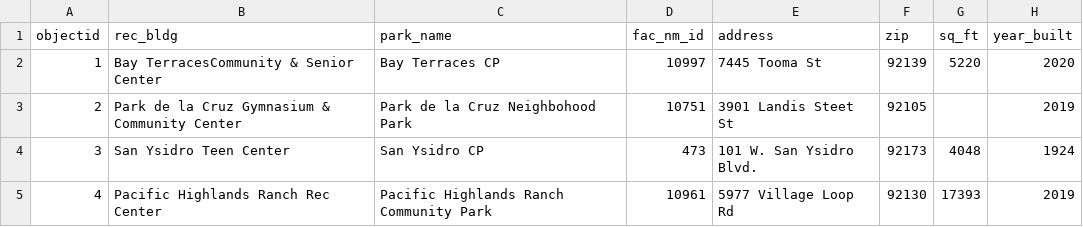
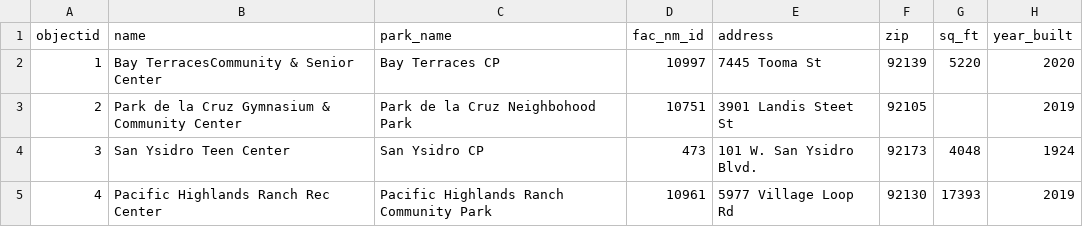
Before and after one commit to gapuzjia/2024-Big-Data-Hackathon, a CSV file: data_preprocessing/rec_centers_datasd.csv, drawn as a sheet; only a part is shown; the diff names each change by its address in the sheet, - before the commit and + after, or states it on an @@ line.

```diff
--- a/data_preprocessing/rec_centers_datasd.csv
+++ b/data_preprocessing/rec_centers_datasd.csv
-B1: rec_bldg
+B1: name
```
Also changed, not shown: data_preprocessing/LocalLibraryLocations.csv, data_preprocessing/parks_datasd.csv, 2 other files.
